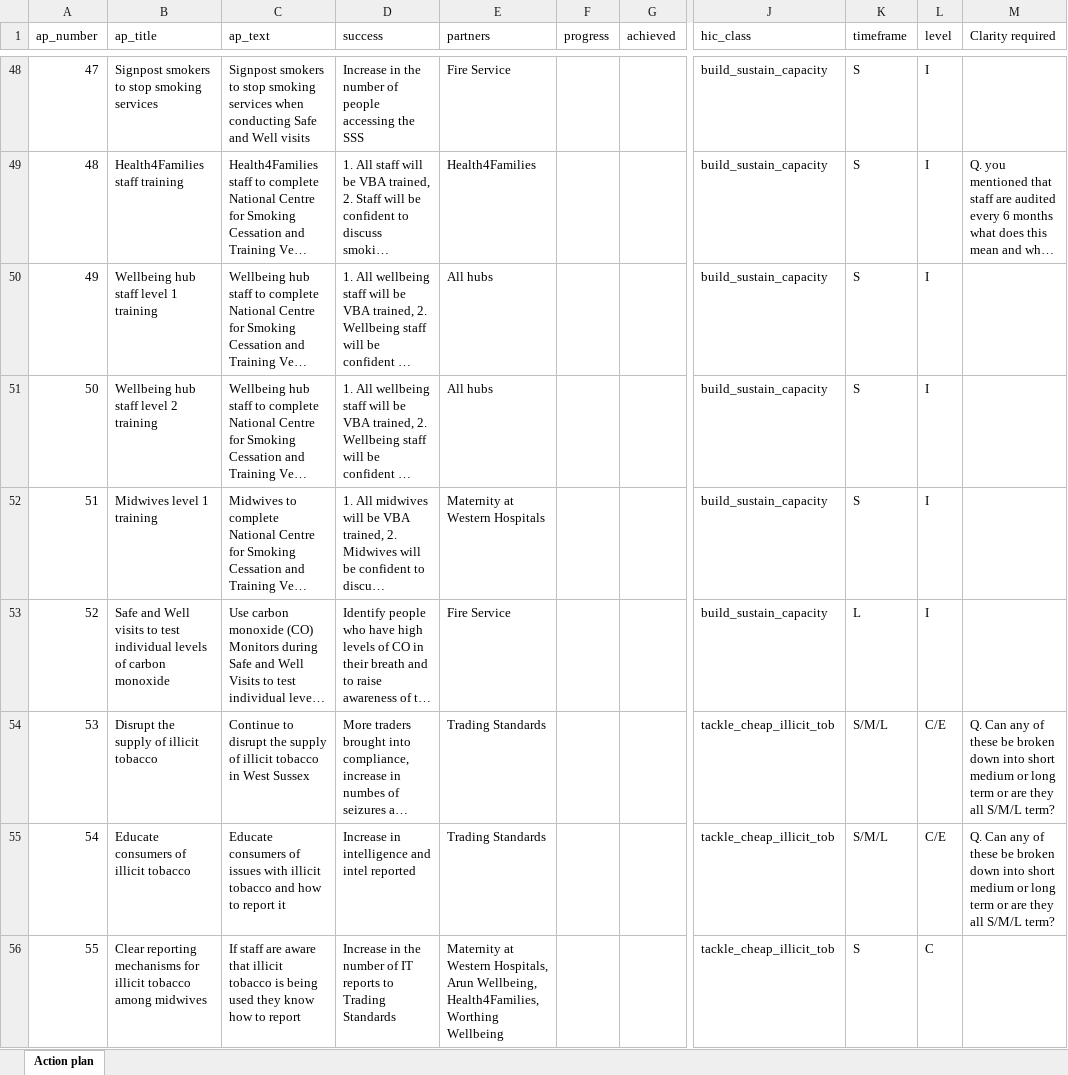
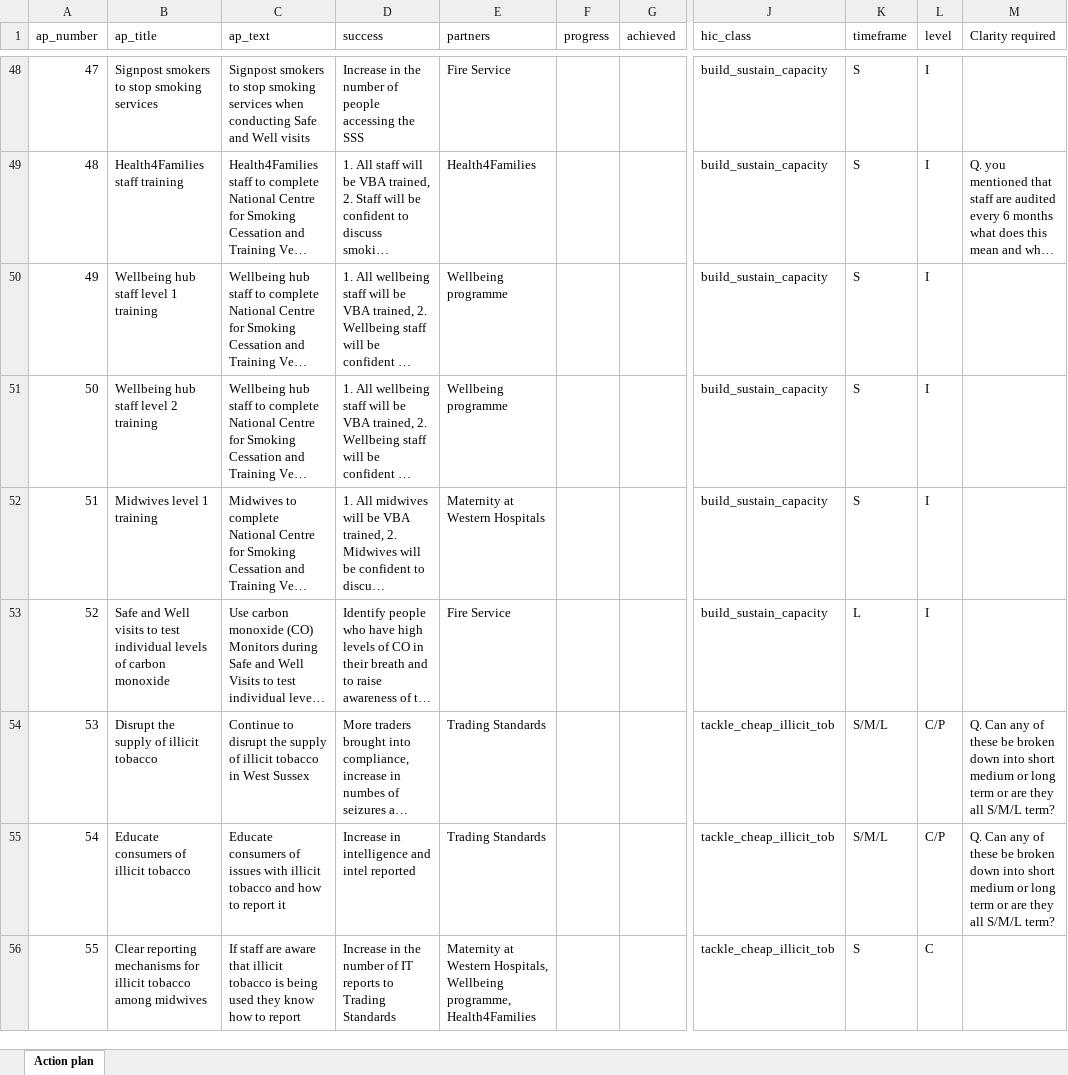
Before and after one commit to psychty/SFWS, an Excel workbook: SFWS Action Plan.xlsx, sheet Action plan, drawn as a sheet; only a part is shown, gaps mark what is left out; long unchanged cells end in …; values as stored, in another font and other column widths than the file's, no borders; the diff covers the shown part only; the diff names each change by its address in the sheet, - before the commit and + after, or states it on an @@ line.

Commit message:
Updated partners and exchanged environment for place

```diff
--- a/SFWS Action Plan.xlsx (sheet Action plan)
+++ b/SFWS Action Plan.xlsx (sheet Action plan)
-E50:E51 (partners): All hubs
+E50:E51 (partners): Wellbeing programme
-L54:L55 (level): C/E
+L54:L55 (level): C/P
-E56 (partners): …Western Hospitals, Arun Wellbeing, Health4Families, Worthing Wellbeing
+E56 (partners): …Western Hospitals, Wellbeing programme, Health4Families
```
Also changed, not shown: 27 edited cells elsewhere in this sheet, 3 other files.
